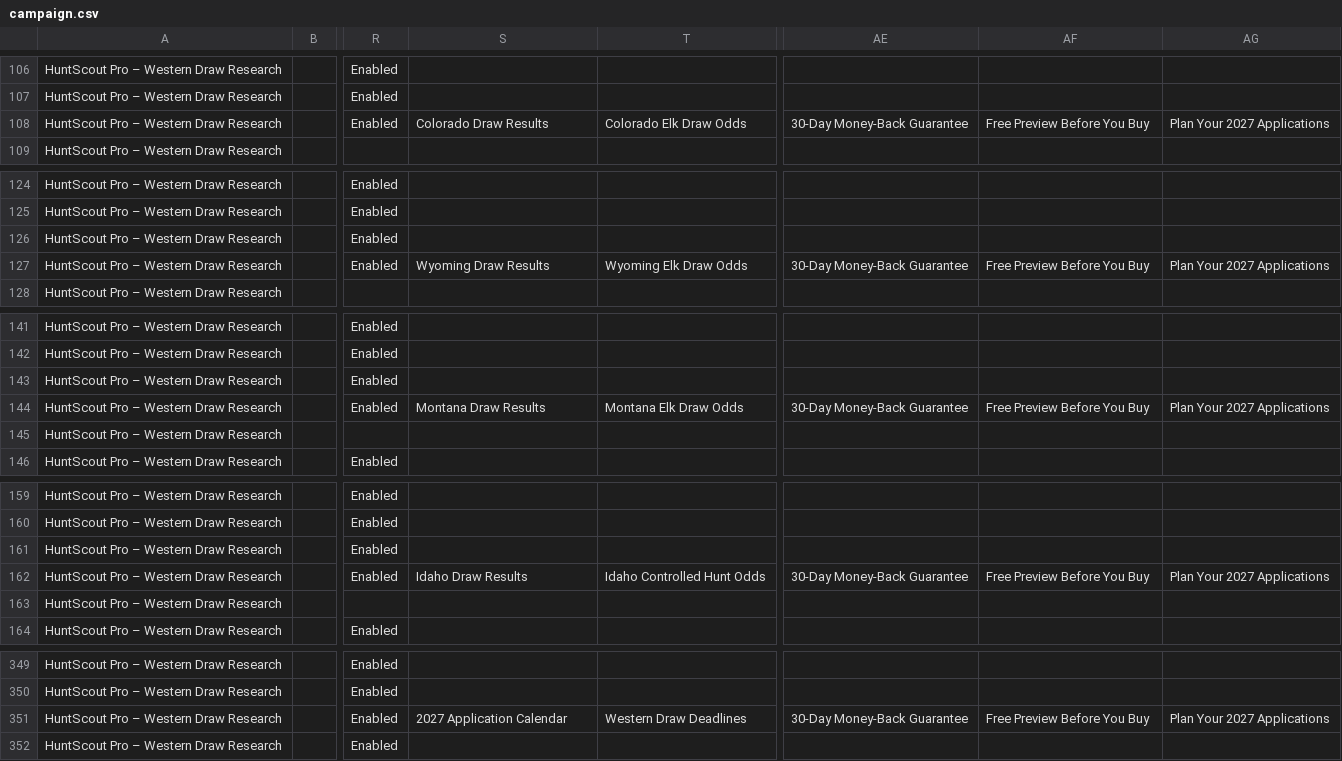
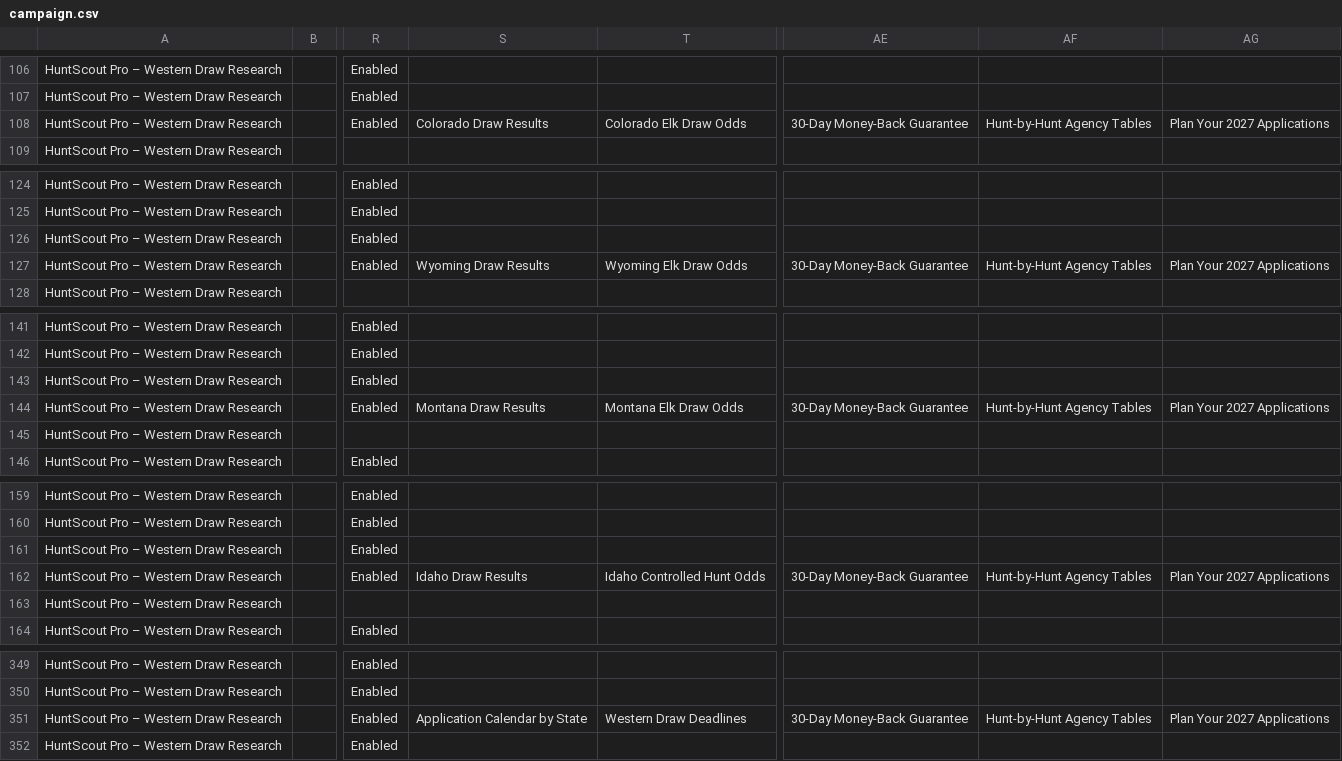
Before and after one commit to whiteag0/huntscoutpro, a CSV file: marketing/google-ads/campaign.csv, drawn as a sheet; only a part is shown, gaps mark what is left out; the diff covers the shown part only; the diff names each change by its address in the sheet, - before the commit and + after, or states it on an @@ line.

```diff
--- a/marketing/google-ads/campaign.csv
+++ b/marketing/google-ads/campaign.csv
-AF108: Free Preview Before You Buy
+AF108: Hunt-by-Hunt Agency Tables
-AF127: Free Preview Before You Buy
+AF127: Hunt-by-Hunt Agency Tables
-AF144: Free Preview Before You Buy
+AF144: Hunt-by-Hunt Agency Tables
-AF162: Free Preview Before You Buy
+AF162: Hunt-by-Hunt Agency Tables
-S351: 2027 Application Calendar
+S351: Application Calendar by State
-AF351: Free Preview Before You Buy
+AF351: Hunt-by-Hunt Agency Tables
```
Also changed, not shown: 10 edited cells elsewhere in this file, 3 other files.
